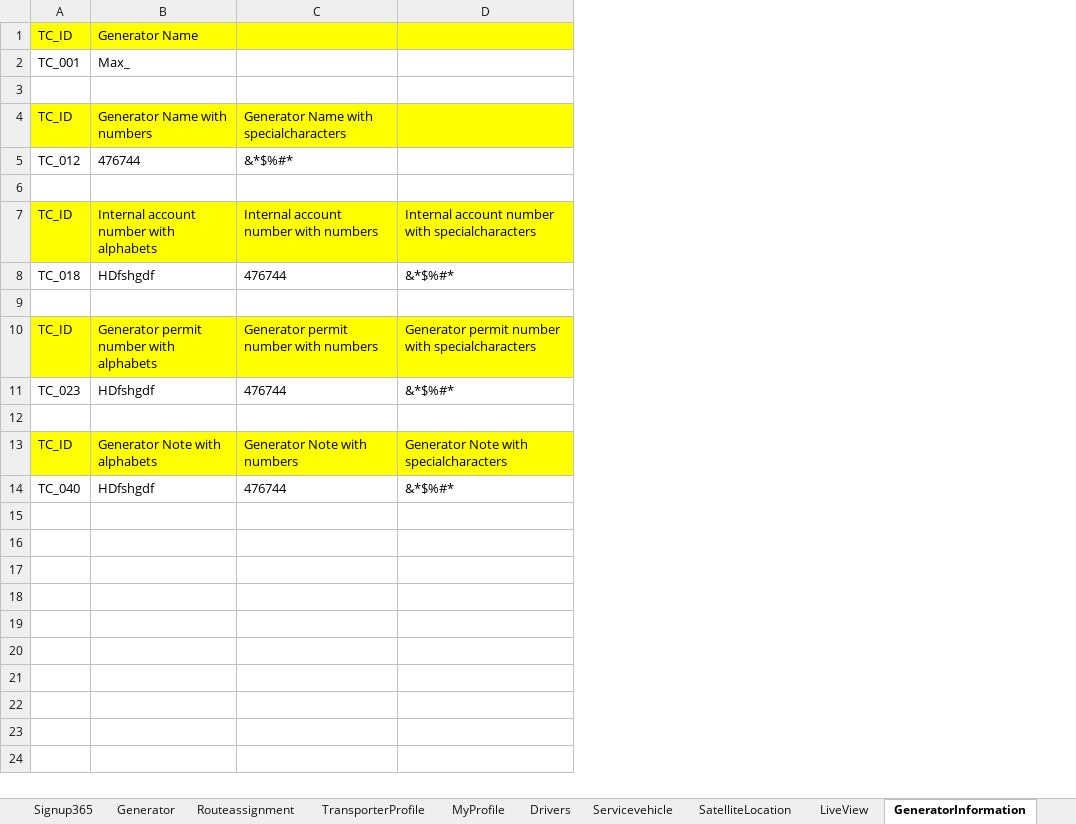
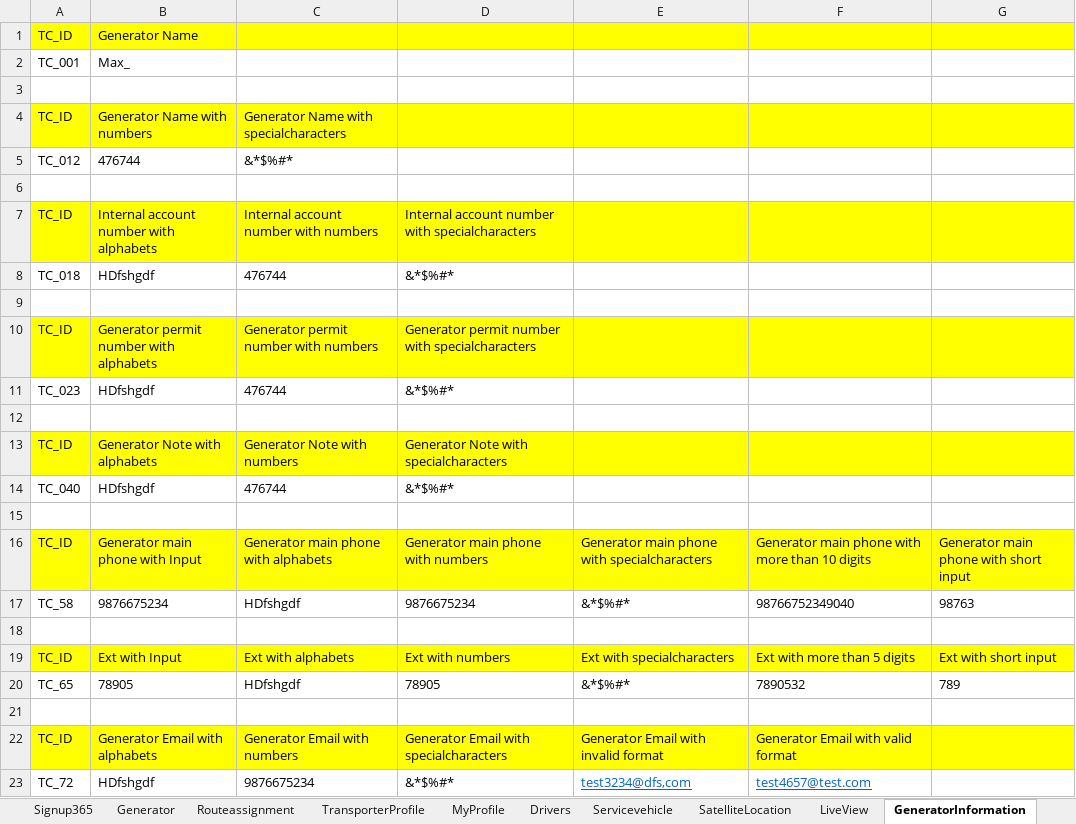
Before and after one commit to rajeev-pravaah/Main, an Excel workbook: OctopusSaaS_Dev_Nagaveni/Test data/read.xlsx, sheet GeneratorInformation, drawn as a sheet; values as stored, in another font and other column widths than the file's, no borders; the diff names each change by its address in the sheet, - before the commit and + after, or states it on an @@ line.

Commit message:
Added new test case in generator information

```diff
--- a/OctopusSaaS_Dev_Nagaveni/Test data/read.xlsx (sheet GeneratorInformation)
+++ b/OctopusSaaS_Dev_Nagaveni/Test data/read.xlsx (sheet GeneratorInformation)
+column E, empty
+column F, empty
+column G, empty
+row 15: (empty)
+row 16: TC_ID | Generator main phone with Input | Generator main phone with alphabets | Generator main phone with numbers | Generator main phone with specialcharacters | Generator main phone with more than 10 digits | Generator main phone with short input
+row 17: TC_58 | 9876675234 | HDfshgdf | 9876675234 | &*$%#* | 98766752349040 | 98763
+row 18: (empty)
+row 19: TC_ID | Ext with Input | Ext with alphabets | Ext with numbers | Ext with specialcharacters | Ext with more than 5 digits | Ext with short input
+row 20: TC_65 | 78905 | HDfshgdf | 78905 | &*$%#* | 7890532 | 789
+row 21: (empty)
+row 22: TC_ID | Generator Email with alphabets | Generator Email with numbers | Generator Email with specialcharacters | Generator Email with invalid format | Generator Email with valid format
+row 23: TC_72 | HDfshgdf | 9876675234 | &*$%#* | test3234@dfs,com | test4657@test.com
```
Also changed, not shown: sheet Drivers, 15 other files.
